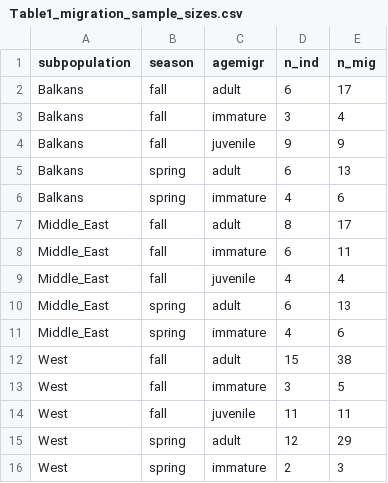
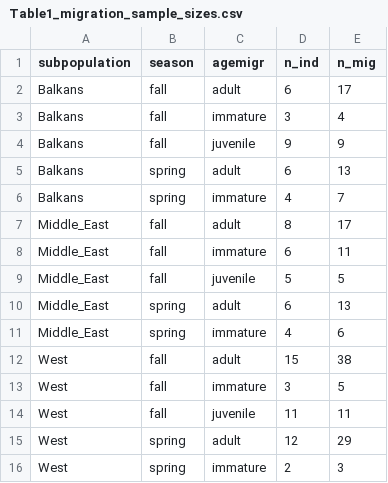
Before and after one commit to steffenoppel/EGVUmigration, a CSV file: Table1_migration_sample_sizes.csv, drawn as a sheet.

```diff
--- a/Table1_migration_sample_sizes.csv
+++ b/Table1_migration_sample_sizes.csv
@@ -5,6 +5,6 @@ Balkans,fall,juvenile,9,9
 Balkans,spring,adult,6,13
-Balkans,spring,immature,4,6
+Balkans,spring,immature,4,7
 Middle_East,fall,adult,8,17
 Middle_East,fall,immature,6,11
-Middle_East,fall,juvenile,4,4
+Middle_East,fall,juvenile,5,5
 Middle_East,spring,adult,6,13
```
Also changed, not shown: EGVU_repeatability_migration_subpop.csv, R2_values_results.csv, 6 other files.
